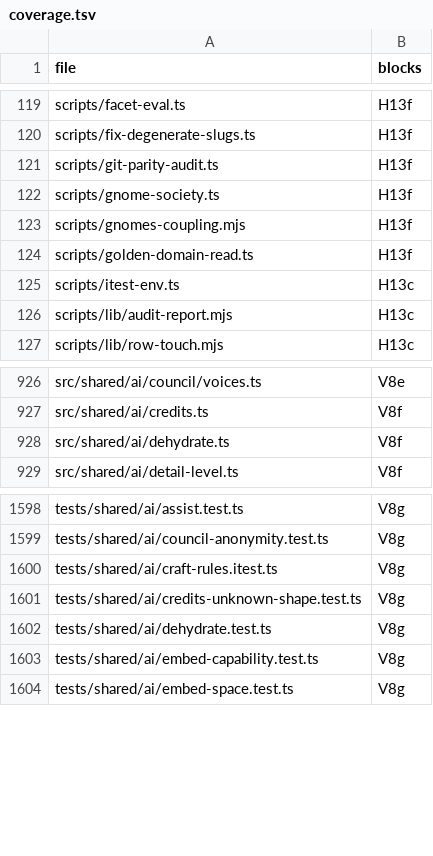
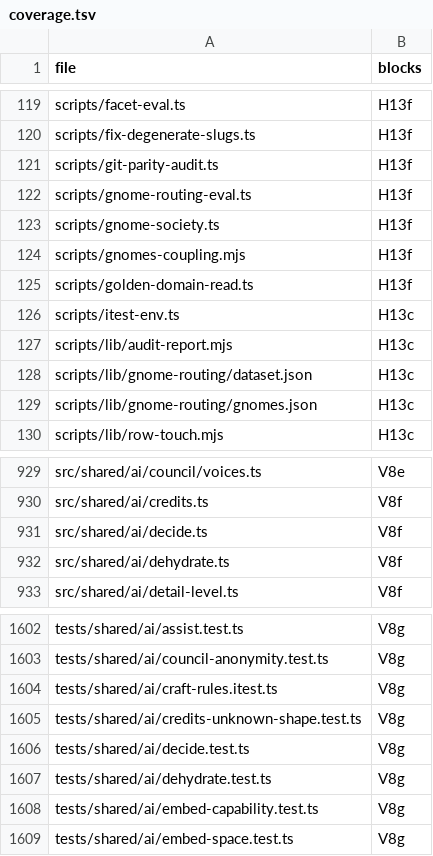
Before and after one commit to mikey-semy/setfork-app, a TSV file: docs/review/coverage.tsv, drawn as a sheet; only a part is shown, gaps mark what is left out; the diff names each change by its address in the sheet, - before the commit and + after, or states it on an @@ line.

```diff
--- a/docs/review/coverage.tsv
+++ b/docs/review/coverage.tsv
+row 122: scripts/gnome-routing-eval.ts | H13f
+row 128: scripts/lib/gnome-routing/dataset.json | H13c
+row 129: scripts/lib/gnome-routing/gnomes.json | H13c
+row 931: src/shared/ai/decide.ts | V8f
+row 1606: tests/shared/ai/decide.test.ts | V8g
```
Also changed, not shown: 12 other files.
